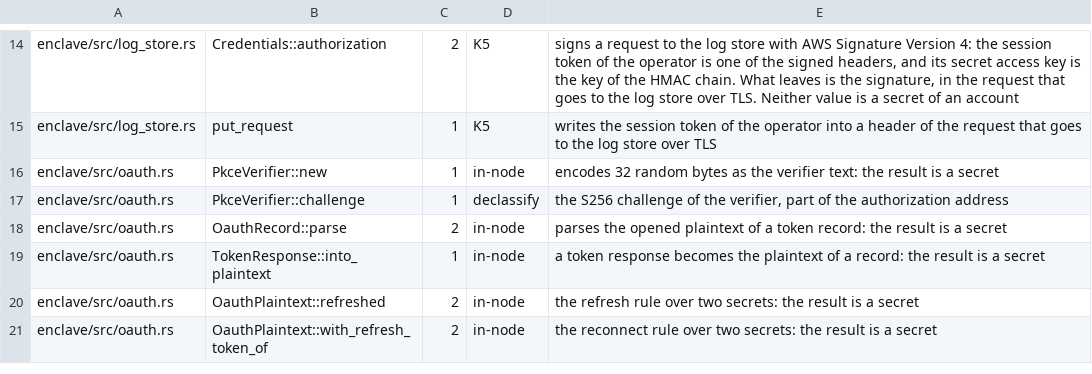
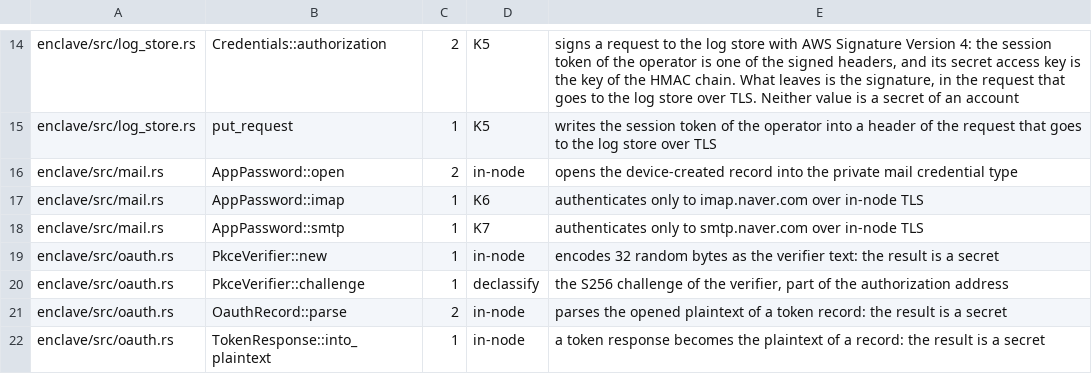
Before and after one commit to pickle-com/credential-enclave, a TSV file: egress/secret-access.tsv, drawn as a sheet; only a part is shown, gaps mark what is left out; the shorter side is filled out with more unchanged rows; the diff names each change by its address in the sheet, - before the commit and + after, or states it on an @@ line.

```diff
--- a/egress/secret-access.tsv
+++ b/egress/secret-access.tsv
+row 16: enclave/src/mail.rs | AppPassword::open | 2 | in-node | opens the device-created record into the private mail credential type
+row 17: enclave/src/mail.rs | AppPassword::imap | 1 | K6 | authenticates only to imap.naver.com over in-node TLS
+row 18: enclave/src/mail.rs | AppPassword::smtp | 1 | K7 | authenticates only to smtp.naver.com over in-node TLS
```
Also changed, not shown: egress/sink-callers.tsv, 23 other files.
